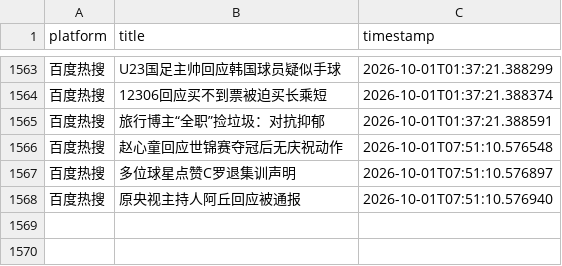
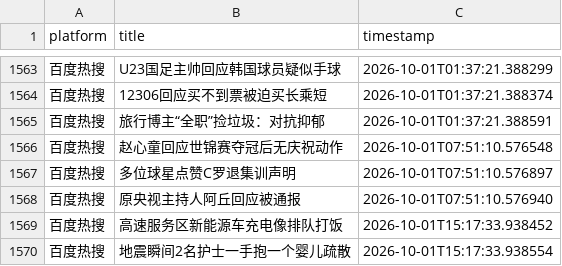
Before and after one commit to Bella030611/waitan-monitor, a CSV file: hot_words.csv, drawn as a sheet; only a part is shown, gaps mark what is left out; the diff names each change by its address in the sheet, - before the commit and + after, or states it on an @@ line.

```diff
--- a/hot_words.csv
+++ b/hot_words.csv
+row 1569: 百度热搜 | 高速服务区新能源车充电像排队打饭 | 2026-10-01T15:17:33.938452
+row 1570: 百度热搜 | 地震瞬间2名护士一手抱一个婴儿疏散 | 2026-10-01T15:17:33.938554
```
